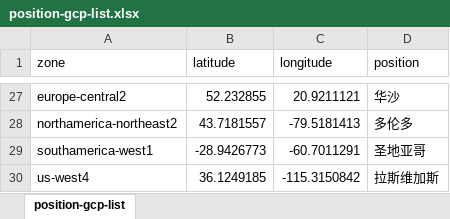
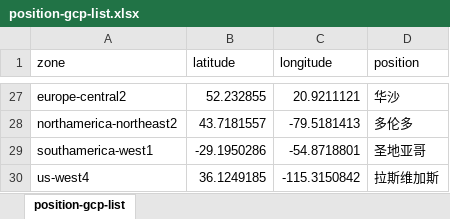
Before and after one commit to skyerguo/SocialCache, an Excel workbook: data/static/position-gcp-list.xlsx, sheet position-gcp-list, drawn as a sheet; only a part is shown, gaps mark what is left out; values as stored, in another font and other column widths than the file's, no borders; the diff names each change by its address in the sheet, - before the commit and + after, or states it on an @@ line.

```diff
--- a/data/static/position-gcp-list.xlsx (sheet position-gcp-list)
+++ b/data/static/position-gcp-list.xlsx (sheet position-gcp-list)
-B29 (latitude): -28.9426773
+B29 (latitude): -29.1950286
-C29 (longitude): -60.7011291
+C29 (longitude): -54.8718801
```
Also changed, not shown: 1 other file.
